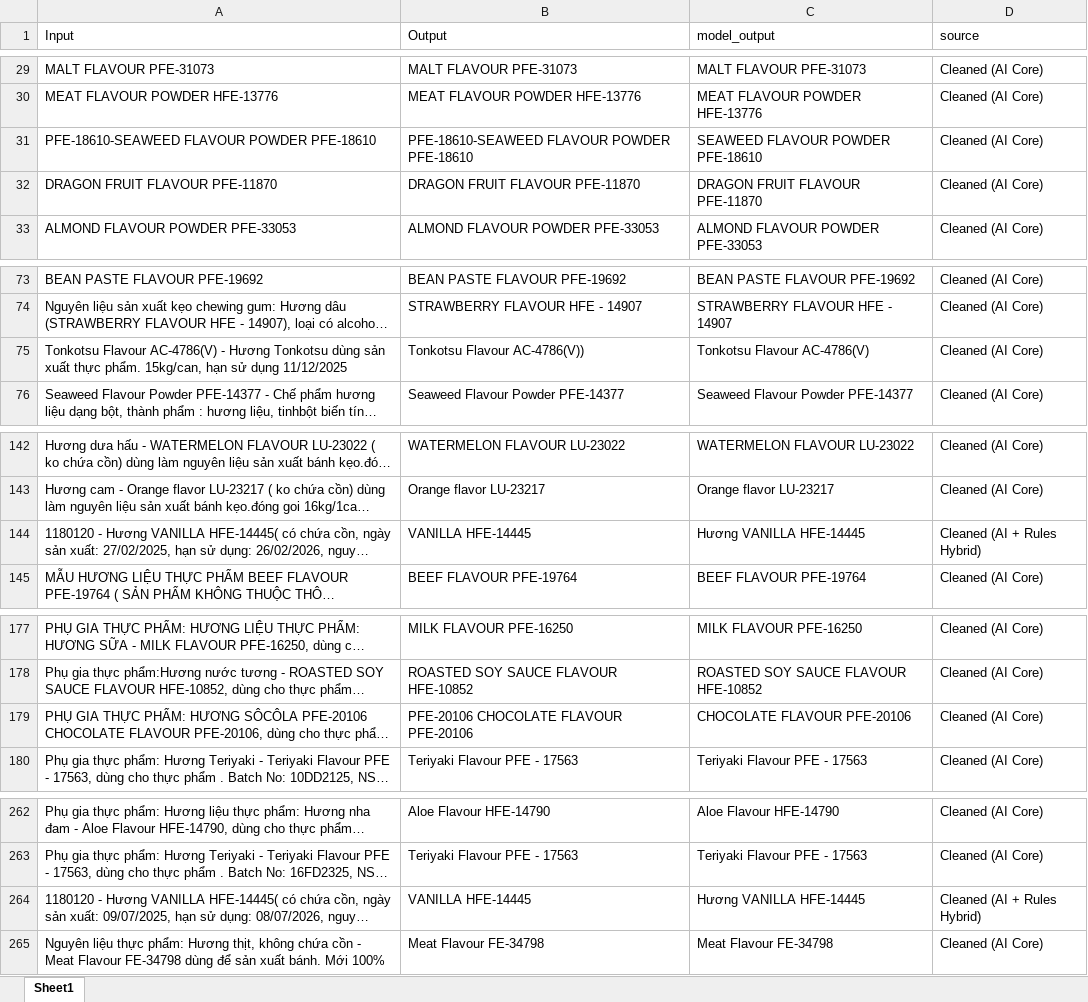
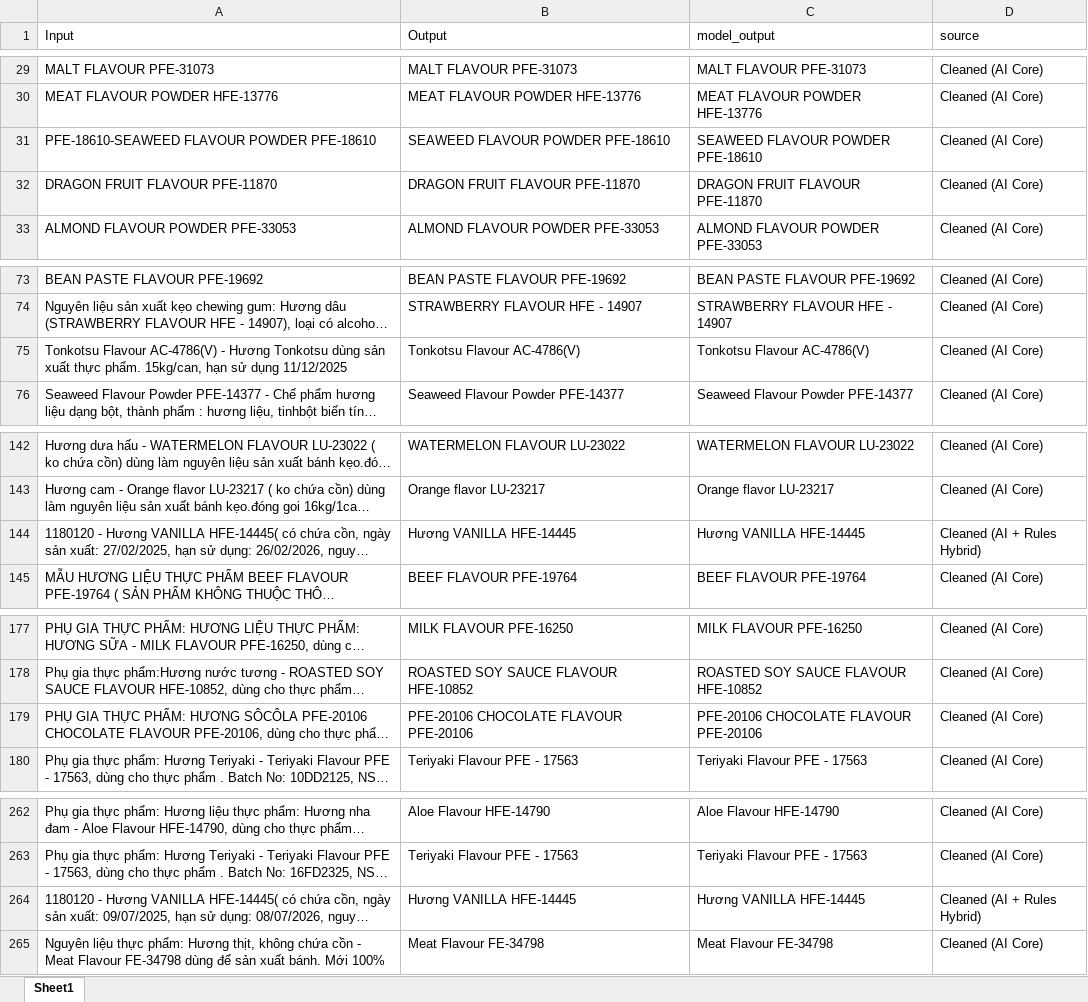
Before and after one commit to PSPSENKO68/Flavour_cleaner, an Excel workbook: ml_trainer/test_model/pretrain_data_output.xlsx, sheet Sheet1, drawn as a sheet; only a part is shown, gaps mark what is left out; long unchanged cells end in …; values as stored, in another font and other column widths than the file's, no borders; the diff covers the shown part only; the diff names each change by its address in the sheet, - before the commit and + after, or states it on an @@ line.

```diff
--- a/ml_trainer/test_model/pretrain_data_output.xlsx (sheet Sheet1)
+++ b/ml_trainer/test_model/pretrain_data_output.xlsx (sheet Sheet1)
-B31 (Output): PFE-18610-SEAWEED FLAVOUR POWDER PFE-18610
+B31 (Output): SEAWEED FLAVOUR POWDER PFE-18610
-B75 (Output): Tonkotsu Flavour AC-4786(V))
+B75 (Output): Tonkotsu Flavour AC-4786(V)
-B144 (Output): VANILLA HFE-14445
+B144 (Output): Hương VANILLA HFE-14445
-C179 (model_output): CHOCOLATE FLAVOUR PFE-20106
+C179 (model_output): PFE-20106 CHOCOLATE FLAVOUR PFE-20106
-B264 (Output): VANILLA HFE-14445
+B264 (Output): Hương VANILLA HFE-14445
```
Also changed, not shown: 2 edited cells elsewhere in this sheet, adding_rules.xlsx, 6 other files.
